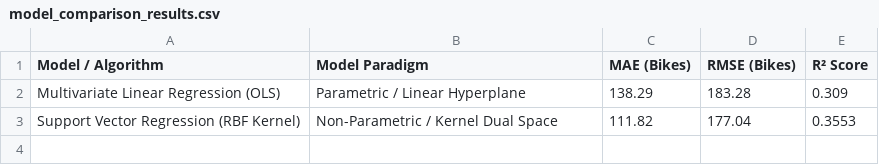
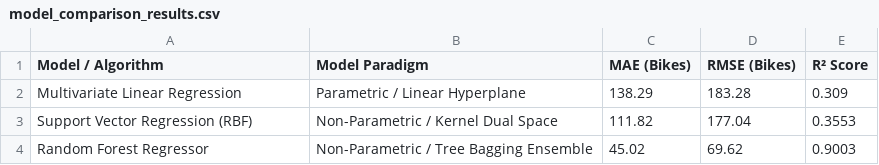
Before and after one commit to Aseelqrsh/Bike-Sharing-Forecasting, a CSV file: assignment1/results/model_comparison_results.csv, drawn as a sheet.

Commit message:
[feat] - add Random Forest Regressor and update comparative evaluation

```diff
--- a/assignment1/results/model_comparison_results.csv
+++ b/assignment1/results/model_comparison_results.csv
@@ -1,3 +1,4 @@
 Model / Algorithm,Model Paradigm,MAE (Bikes),RMSE (Bikes),R² Score
-Multivariate Linear Regression (OLS),Parametric / Linear Hyperplane,138.29,183.28,0.309
-Support Vector Regression (RBF Kernel),Non-Parametric / Kernel Dual Space,111.82,177.04,0.3553
+Multivariate Linear Regression,Parametric / Linear Hyperplane,138.29,183.28,0.309
+Support Vector Regression (RBF),Non-Parametric / Kernel Dual Space,111.82,177.04,0.3553
+Random Forest Regressor,Non-Parametric / Tree Bagging Ensemble,45.02,69.62,0.9003
```
Also changed, not shown: 4 other files.
